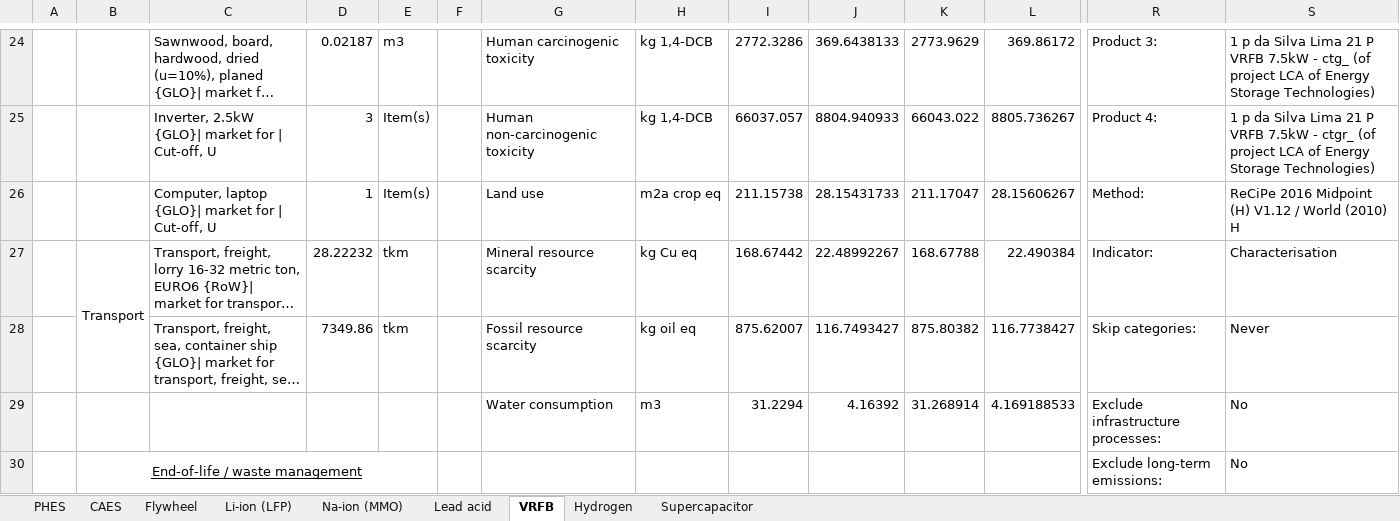
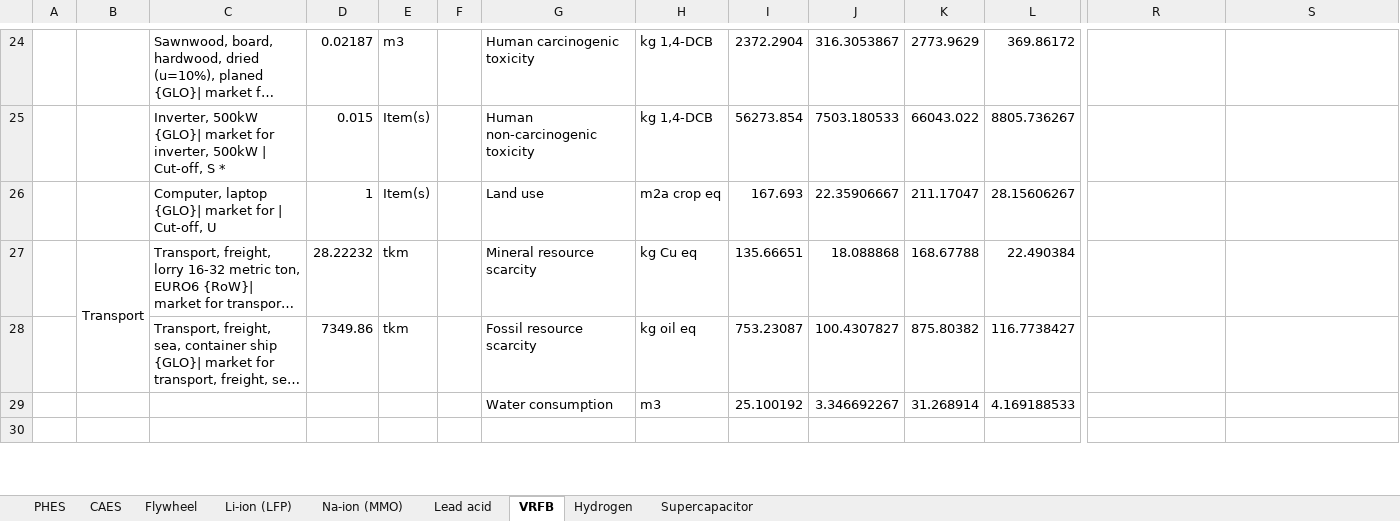
Before and after one commit to derpostbote22/inventory_LCA, an Excel workbook: Life-cycle inventory.xlsx, sheet VRFB, drawn as a sheet; only a part is shown, gaps mark what is left out; long unchanged cells end in …; values as stored, in another font and other column widths than the file's, no borders; removed rows and columns are numbered as before the commit, all else as after; rows hold the shown columns only; the diff covers the shown part only; the diff names each change by its address in the sheet, - before the commit and + after, or states it on an @@ line.

```diff
--- a/Life-cycle inventory.xlsx (sheet VRFB)
+++ b/Life-cycle inventory.xlsx (sheet VRFB)
-I24: 2772.3286
+I24: 2372.2904
-J24: 369.6438133
+J24: 316.3053867
-R24: Product 3:
+R24: (empty)
-S24: 1 p da Silva Lima 21 P VRFB 7.5kW - ctg_ (of project LCA of Energy Storage Technologies)
+S24: (empty)
-row 25:  |  | Inverter, 2.5kW {GLO}| market for | Cut-off, U | 3 | Item(s) |  | Human non-carcinogenic toxicity | kg 1,4-DCB | 66037.057 | 8804.940933 | 66043.022 | 8805.736267 | Product 4: | 1 p da Silva Lima 21 P VRFB 7.5kW - ctgr_ (of project LCA of Energy Storage Technologies)
+row 25:  |  | Inverter, 500kW {GLO}| market for inverter, 500kW | Cut-off, S * | 0.015 | Item(s) |  | Human non-carcinogenic toxicity | kg 1,4-DCB | 56273.854 | 7503.180533 | 66043.022 | 8805.736267
-I26: 211.15738
+I26: 167.693
-J26: 28.15431733
+J26: 22.35906667
-R26: Method:
+R26: (empty)
-S26: ReCiPe 2016 Midpoint (H) V1.12 / World (2010) H
+S26: (empty)
-I27: 168.67442
+I27: 135.66651
-J27: 22.48992267
+J27: 18.088868
-R27: Indicator:
+R27: (empty)
-S27: Characterisation
+S27: (empty)
-I28: 875.62007
+I28: 753.23087
-J28: 116.7493427
+J28: 100.4307827
-R28: Skip categories:
+R28: (empty)
-S28: Never
+S28: (empty)
-I29: 31.2294
+I29: 25.100192
-J29: 4.16392
+J29: 3.346692267
-R29: Exclude infrastructure processes:
+R29: (empty)
-S29: No
+S29: (empty)
-row 30:  | End-of-life / waste management |  |  |  |  |  |  |  |  |  |  | Exclude long-term emissions: | No
+row 30: (empty)
-B30:E30 merged
```
Also changed, not shown: 5 added rows, 17 removed rows, 106 edited cells and merged cells elsewhere in this sheet, sheet Li-ion (LFP), sheet Supercapacitor, sheet Na-ion (MMO), sheet Hydrogen, sheet Lead acid, sheet Flywheel, 2 more sheets, formulas that keep their value.
